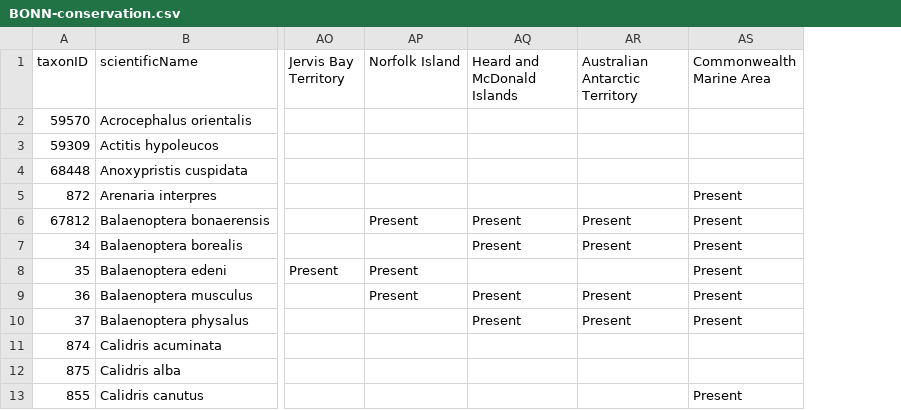
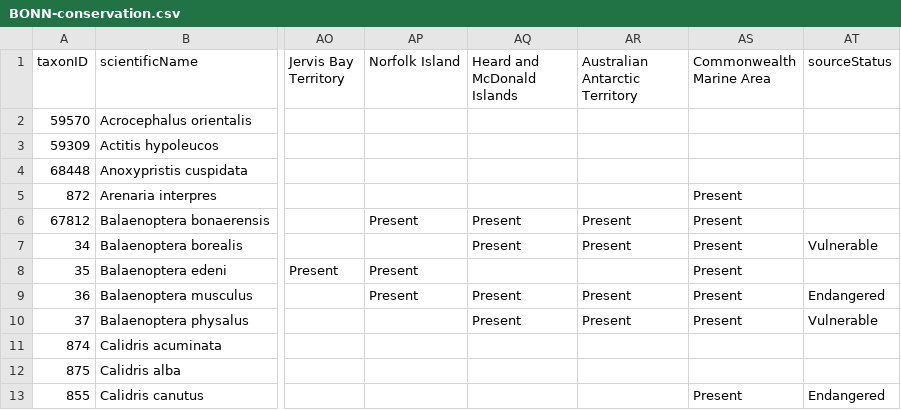
Before and after one commit to AtlasOfLivingAustralia/authoritative-lists, a CSV file: current-lists/conservation-lists/BONN-conservation.csv, drawn as a sheet; only a part is shown, gaps mark what is left out; the diff names each change by its address in the sheet, - before the commit and + after, or states it on an @@ line.

Commit message:
Reworked column names - camel case

```diff
--- a/current-lists/conservation-lists/BONN-conservation.csv
+++ b/current-lists/conservation-lists/BONN-conservation.csv
+column AT (sourceStatus), rows 7-13: Vulnerable |  | Endangered | Vulnerable |  |  | Endangered
```
Also changed, not shown: current-lists/conservation-lists/CAMBA-conservation.csv, current-lists/conservation-lists/JAMBA-conservation.csv, 20 other files.
